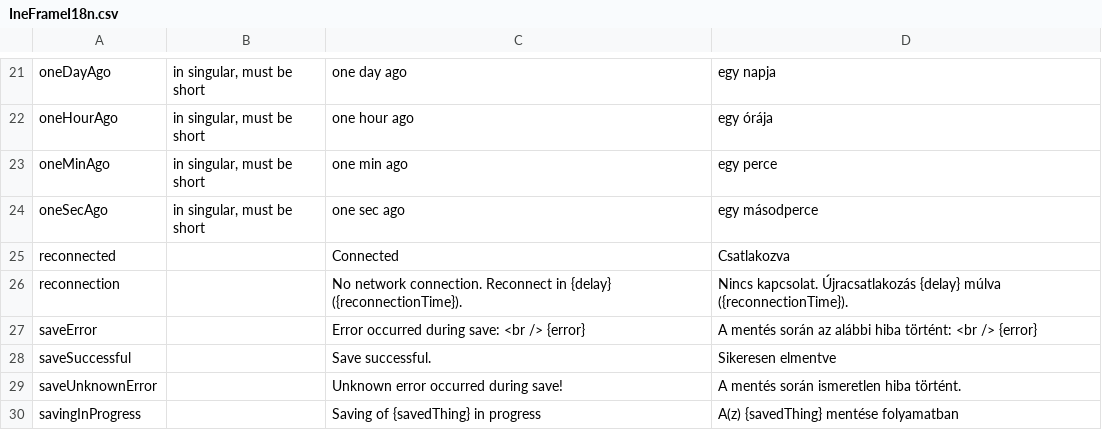
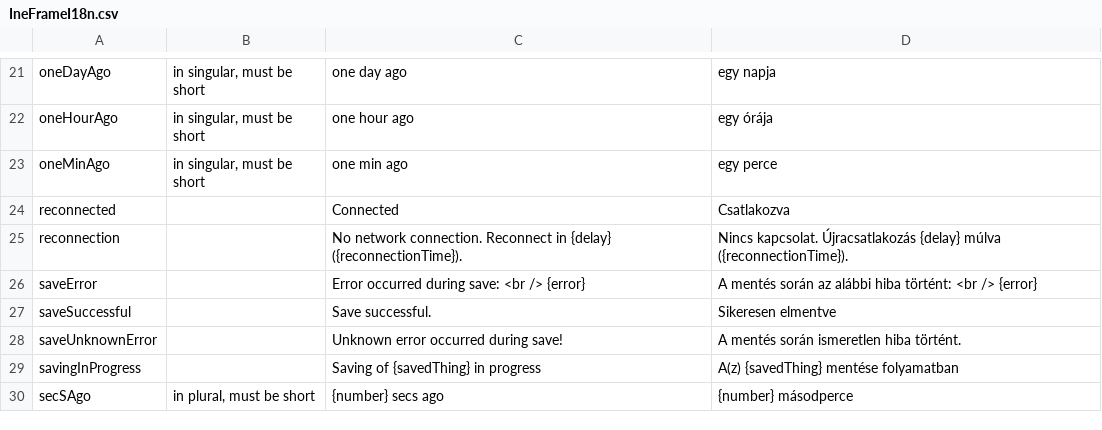
Before and after one commit to inepex/ineform, a CSV file: ineframe/src/main/java/com/inepex/ineFrame/client/i18n/IneFrameI18n.csv, drawn as a sheet; only a part is shown, gaps mark what is left out; the shorter side is filled out with more unchanged rows.

```diff
--- a/ineframe/src/main/java/com/inepex/ineFrame/client/i18n/IneFrameI18n.csv
+++ b/ineframe/src/main/java/com/inepex/ineFrame/client/i18n/IneFrameI18n.csv
@@ -23,3 +23,2 @@
 "oneMinAgo";"in singular, must be short";"one min ago";"egy perce"
-"oneSecAgo";"in singular, must be short";"one sec ago";"egy másodperce"
 "reconnected";"";"Connected";"Csatlakozva"
```
Also changed, not shown: 14 other files.
